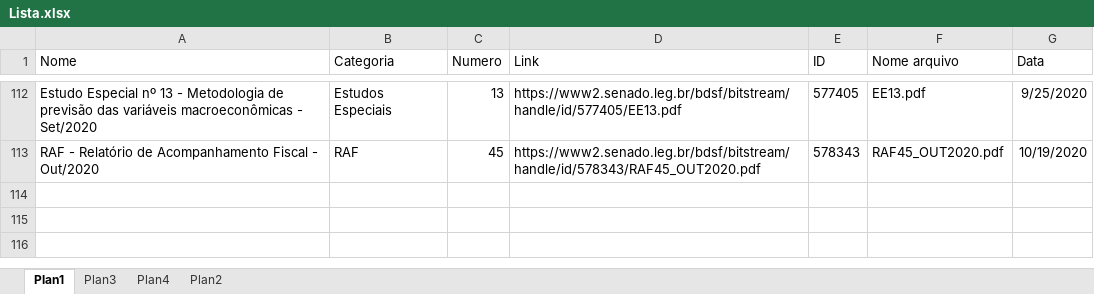
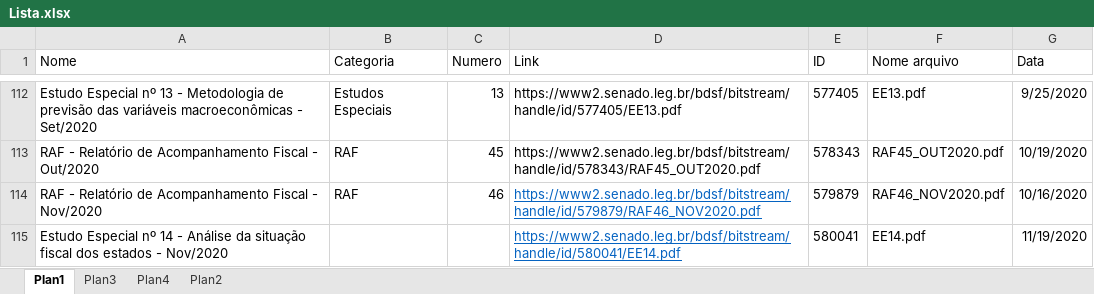
Before and after one commit to pho-souza/IFI_statistics, an Excel workbook: Lista.xlsx, sheet Plan1, drawn as a sheet; only a part is shown, gaps mark what is left out; values as stored, in another font and other column widths than the file's, no borders; conditional formats and table styles not drawn; the diff names each change by its address in the sheet, - before the commit and + after, or states it on an @@ line.

Commit message:
Add files via upload

```diff
--- a/Lista.xlsx (sheet Plan1)
+++ b/Lista.xlsx (sheet Plan1)
+row 114: RAF - Relatório de Acompanhamento Fiscal - Nov/2020 | RAF | 46 | https://www2.senado.leg.br/bdsf/bitstream/handle/id/579879/RAF46_NOV2020.pdf | 579879 | RAF46_NOV2020.pdf | 10/16/2020
+row 115: Estudo Especial nº 14 - Análise da situação fiscal dos estados - Nov/2020 |  |  | https://www2.senado.leg.br/bdsf/bitstream/handle/id/580041/EE14.pdf | 580041 | EE14.pdf | 11/19/2020
```
